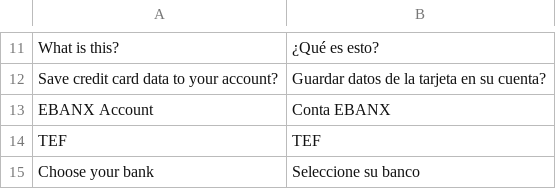
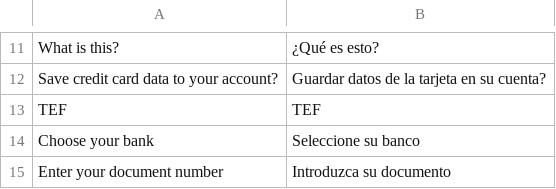
Before and after one commit to ebanx/magento2-gateway-ebanx, a CSV file: i18n/en_ES.csv, drawn as a sheet; only a part is shown, gaps mark what is left out; the shorter side is filled out with more unchanged rows.

Commit message:
Purge Ebanx Account from Brazilian Magento

```diff
--- a/i18n/en_ES.csv
+++ b/i18n/en_ES.csv
@@ -12,3 +12,2 @@
 "Save credit card data to your account?", "Guardar datos de la tarjeta en su cuenta?"
-"EBANX Account", "Conta EBANX"
 "TEF", "TEF"
```
Also changed, not shown: i18n/pt_BR.csv, 38 other files.
